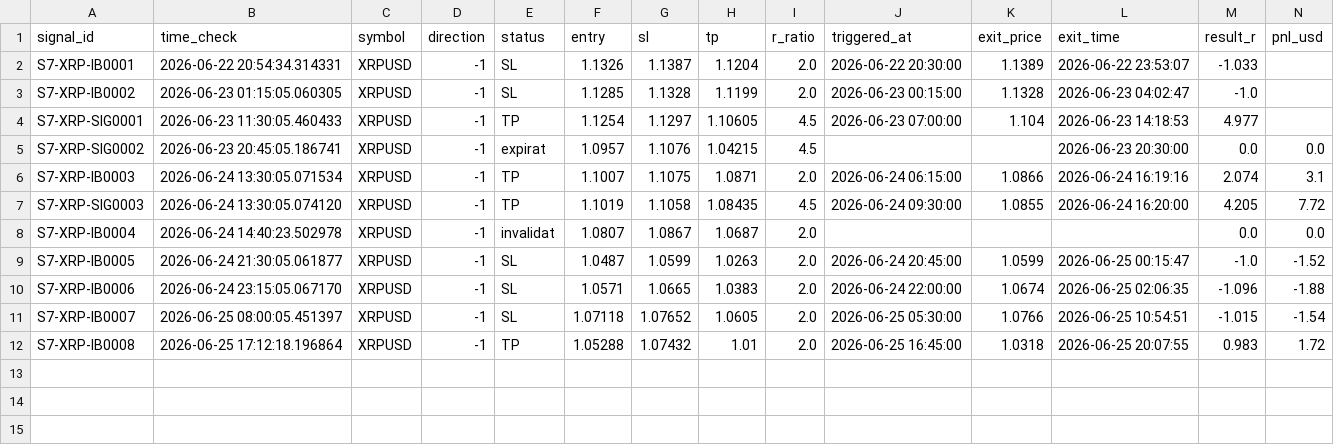
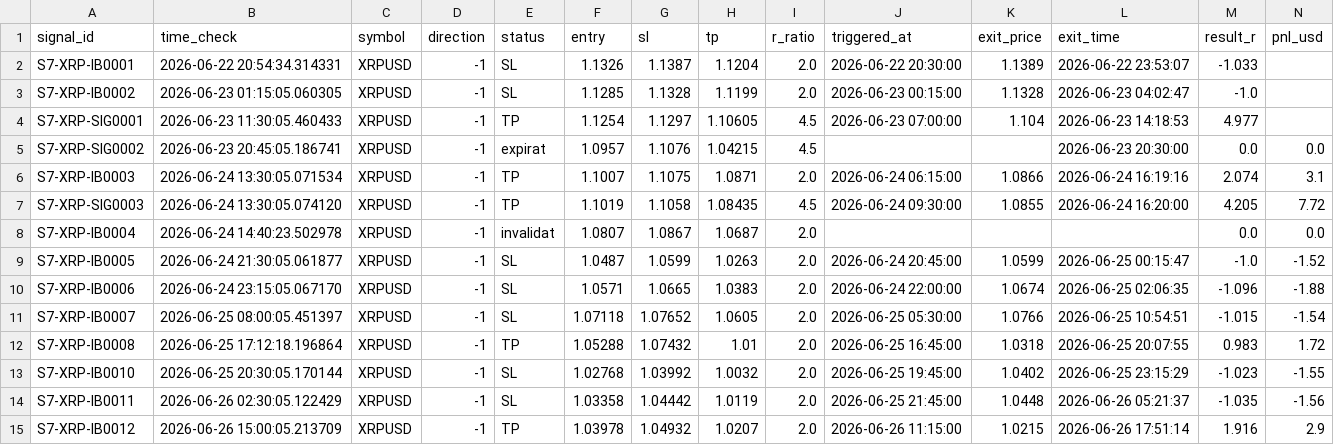
Before and after one commit to alexandrutarnicer-ai/trading-bot, a CSV file: data/live_signals/session7/outcomes.csv, drawn as a sheet; the diff names each change by its address in the sheet, - before the commit and + after, or states it on an @@ line.

Commit message:
signals

```diff
--- a/data/live_signals/session7/outcomes.csv
+++ b/data/live_signals/session7/outcomes.csv
+row 13: S7-XRP-IB0010 | 2026-06-25 20:30:05.170144 | XRPUSD | -1 | SL | 1.02768 | 1.03992 | 1.0032 | 2.0 | 2026-06-25 19:45:00 | 1.0402 | 2026-06-25 23:15:29 | -1.023 | -1.55
+row 14: S7-XRP-IB0011 | 2026-06-26 02:30:05.122429 | XRPUSD | -1 | SL | 1.03358 | 1.04442 | 1.0119 | 2.0 | 2026-06-25 21:45:00 | 1.0448 | 2026-06-26 05:21:37 | -1.035 | -1.56
+row 15: S7-XRP-IB0012 | 2026-06-26 15:00:05.213709 | XRPUSD | -1 | TP | 1.03978 | 1.04932 | 1.0207 | 2.0 | 2026-06-26 11:15:00 | 1.0215 | 2026-06-26 17:51:14 | 1.916 | 2.9
```
Also changed, not shown: data/live_signals/session11/signals.csv, data/live_signals/session14/signals.csv, 16 other files.
